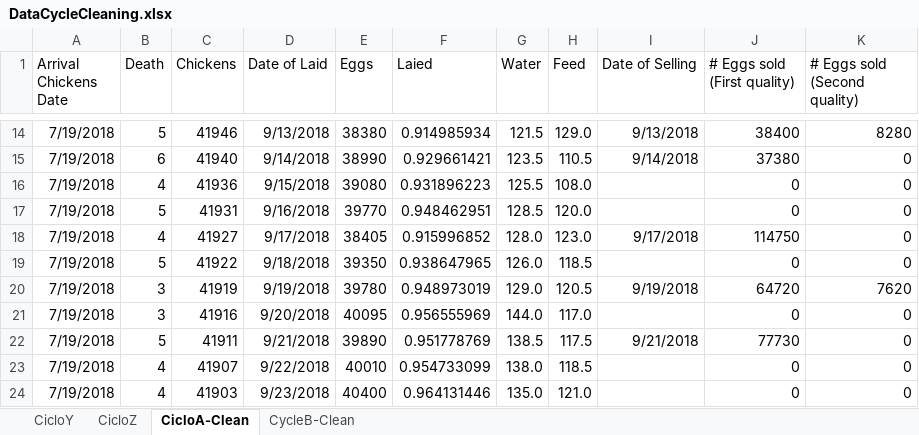
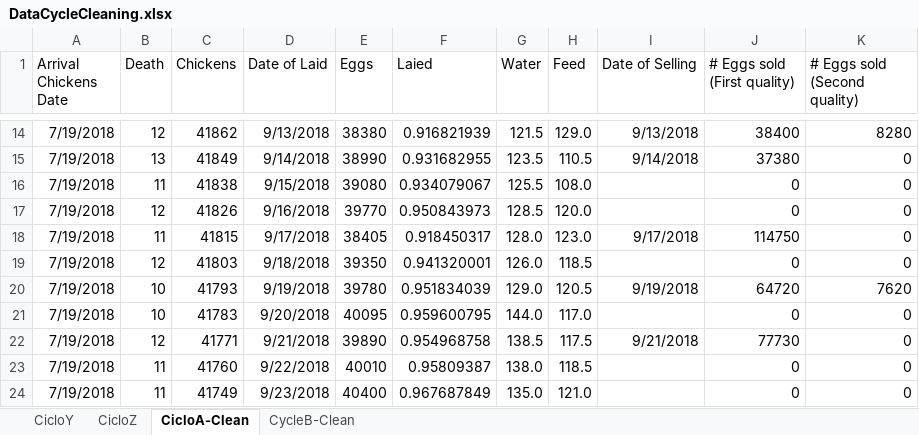
Before and after one commit to CanaliDavide/DASA--Project, an Excel workbook: Data/Chickens data/DataCycleCleaning.xlsx, sheet CicloA-Clean, drawn as a sheet; only a part is shown, gaps mark what is left out; values as stored, in another font and other column widths than the file's, no borders; table styles not drawn; the diff covers the shown part only; the diff names each change by its address in the sheet, - before the commit and + after, or states it on an @@ line.

Commit message:
add b4 and b7 clean

```diff
--- a/Data/Chickens data/DataCycleCleaning.xlsx (sheet CicloA-Clean)
+++ b/Data/Chickens data/DataCycleCleaning.xlsx (sheet CicloA-Clean)
-B14 (Death): 5
+B14 (Death): 12
-C14 (Chickens): 41946
+C14 (Chickens): 41862
-F14 (Laied): 0.914985934
+F14 (Laied): 0.916821939
-B15 (Death): 6
+B15 (Death): 13
-C15 (Chickens): 41940
+C15 (Chickens): 41849
-F15 (Laied): 0.929661421
+F15 (Laied): 0.931682955
-B16 (Death): 4
+B16 (Death): 11
-C16 (Chickens): 41936
+C16 (Chickens): 41838
-F16 (Laied): 0.931896223
+F16 (Laied): 0.934079067
-B17 (Death): 5
+B17 (Death): 12
-C17 (Chickens): 41931
+C17 (Chickens): 41826
-F17 (Laied): 0.948462951
+F17 (Laied): 0.950843973
-B18 (Death): 4
+B18 (Death): 11
-C18 (Chickens): 41927
+C18 (Chickens): 41815
-F18 (Laied): 0.915996852
+F18 (Laied): 0.918450317
-B19 (Death): 5
+B19 (Death): 12
-C19 (Chickens): 41922
+C19 (Chickens): 41803
-F19 (Laied): 0.938647965
+F19 (Laied): 0.941320001
-B20:B21 (Death): 3
+B20:B21 (Death): 10
-C20 (Chickens): 41919
+C20 (Chickens): 41793
-F20 (Laied): 0.948973019
+F20 (Laied): 0.951834039
-C21 (Chickens): 41916
+C21 (Chickens): 41783
-F21 (Laied): 0.956555969
+F21 (Laied): 0.959600795
-B22 (Death): 5
+B22 (Death): 12
-C22 (Chickens): 41911
+C22 (Chickens): 41771
-F22 (Laied): 0.951778769
+F22 (Laied): 0.954968758
-B23:B24 (Death): 4
+B23:B24 (Death): 11
-C23 (Chickens): 41907
+C23 (Chickens): 41760
-F23 (Laied): 0.954733099
+F23 (Laied): 0.95809387
-C24 (Chickens): 41903
+C24 (Chickens): 41749
-F24 (Laied): 0.964131446
+F24 (Laied): 0.967687849
```
Also changed, not shown: 1864 edited cells elsewhere in this sheet, 2 other files.
